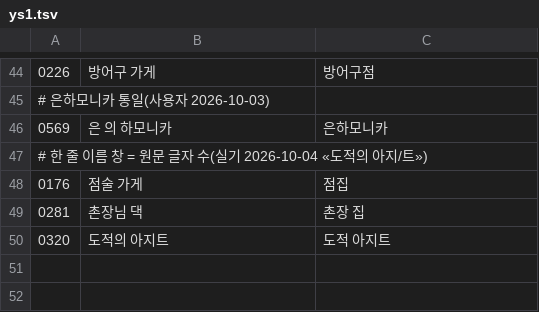
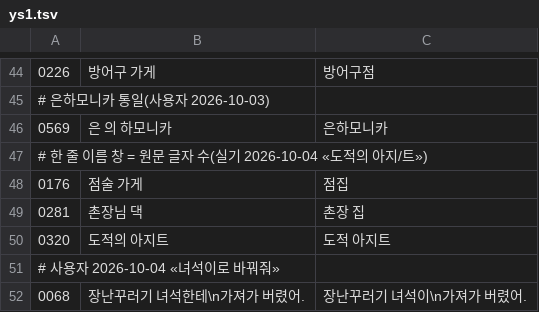
Before and after one commit to hospi0/falcom-kr-patch, a TSV file: work/tr_fix/ys1.tsv, drawn as a sheet; only a part is shown, gaps mark what is left out.

```diff
--- a/work/tr_fix/ys1.tsv
+++ b/work/tr_fix/ys1.tsv
@@ -50 +50,3 @@
 0320	도적의 아지트	도적 아지트
+# 사용자 2026-10-04 «녀석이로 바꿔줘»
+0068	장난꾸러기 녀석한테\n가져가 버렸어.	장난꾸러기 녀석이\n가져가 버렸어.
```
Also changed, not shown: 2 other files.
